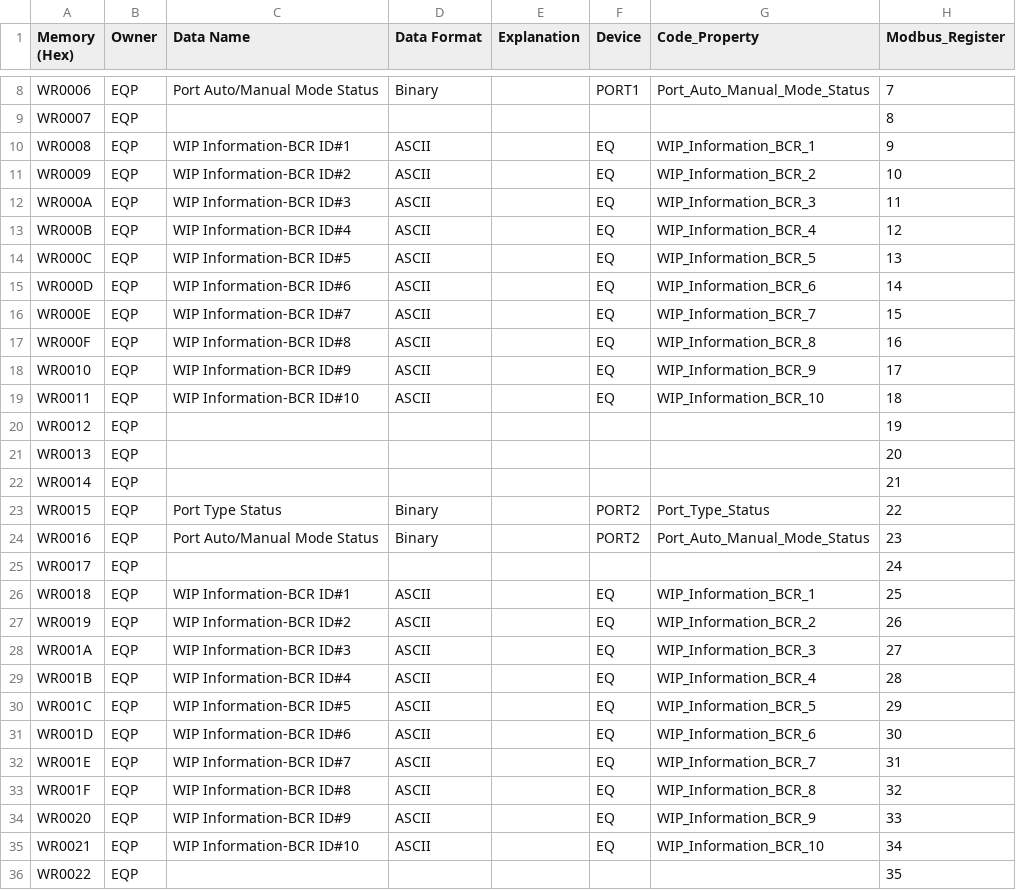
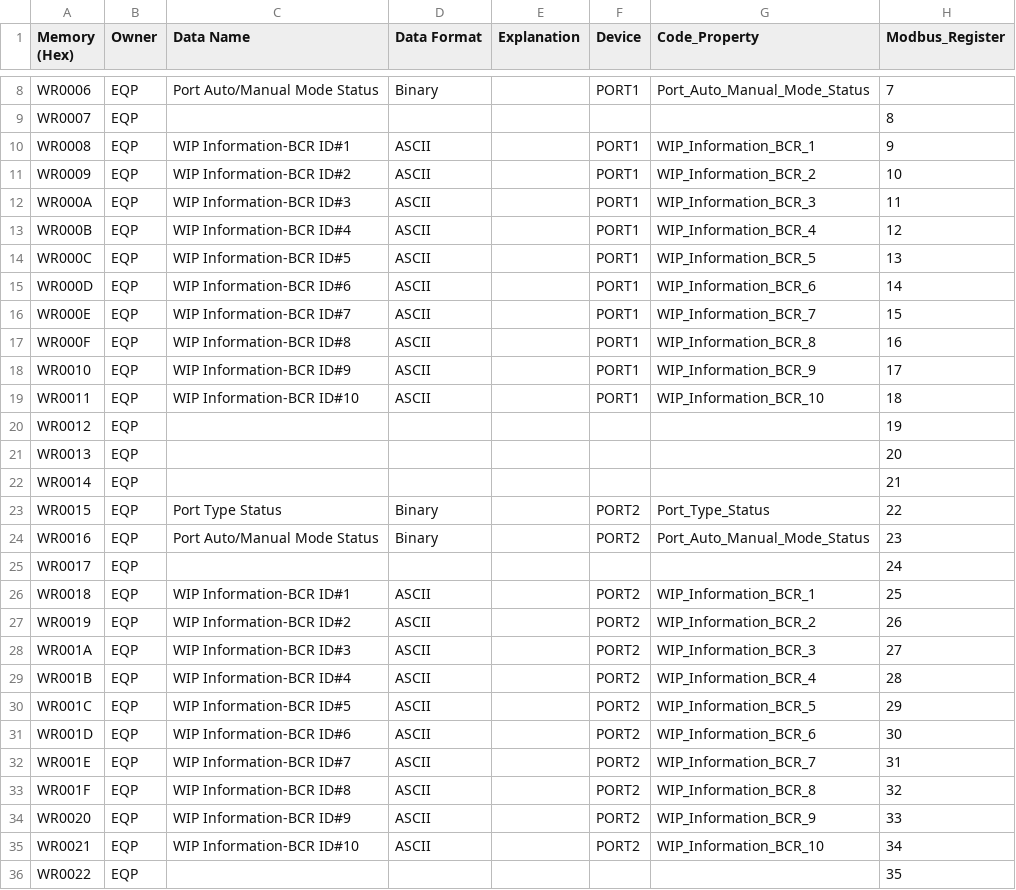
Before and after one commit to gpm-jw-code/GPMCasstteConvertCIM, a CSV file: GPMCasstteConvertCIM/src/Map_U007/PLC_Word_Map_EQ.csv, drawn as a sheet; only a part is shown, gaps mark what is left out; the diff covers the shown part only; the diff names each change by its address in the sheet, - before the commit and + after, or states it on an @@ line.

```diff
--- a/GPMCasstteConvertCIM/src/Map_U007/PLC_Word_Map_EQ.csv
+++ b/GPMCasstteConvertCIM/src/Map_U007/PLC_Word_Map_EQ.csv
-F10:F19 (Device): EQ
+F10:F19 (Device): PORT1
-F26:F35 (Device): EQ
+F26:F35 (Device): PORT2
```
Also changed, not shown: 60 edited cells elsewhere in this file, 8 other files.
